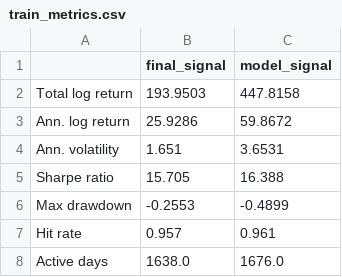
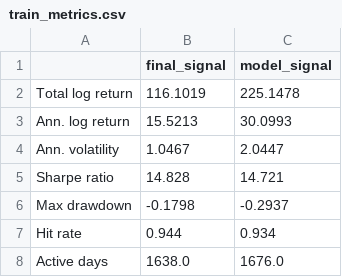
Before and after one commit to spektordylan/pairs-trading-ml, a CSV file: data/runs/10_0.8_25_True_1.0_3_True/train_metrics.csv, drawn as a sheet.

Commit message:
more in-depth signaling analysis, clean up full pipeline.

```diff
--- a/data/runs/10_0.8_25_True_1.0_3_True/train_metrics.csv
+++ b/data/runs/10_0.8_25_True_1.0_3_True/train_metrics.csv
@@ -1,8 +1,8 @@
 ,final_signal,model_signal
-Total log return,193.9503,447.8158
-Ann. log return,25.9286,59.8672
-Ann. volatility,1.651,3.6531
-Sharpe ratio,15.705,16.388
-Max drawdown,-0.2553,-0.4899
-Hit rate,0.957,0.961
+Total log return,116.1019,225.1478
+Ann. log return,15.5213,30.0993
+Ann. volatility,1.0467,2.0447
+Sharpe ratio,14.828,14.721
+Max drawdown,-0.1798,-0.2937
+Hit rate,0.944,0.934
 Active days,1638.0,1676.0
```
Also changed, not shown: data/runs/10_0.8_25_True_1.0_3_True/val_metrics.csv, data/runs/10_0.8_25_True_1.0_3_True/val_metrics_profitable_pairs.csv, 18 other files.
